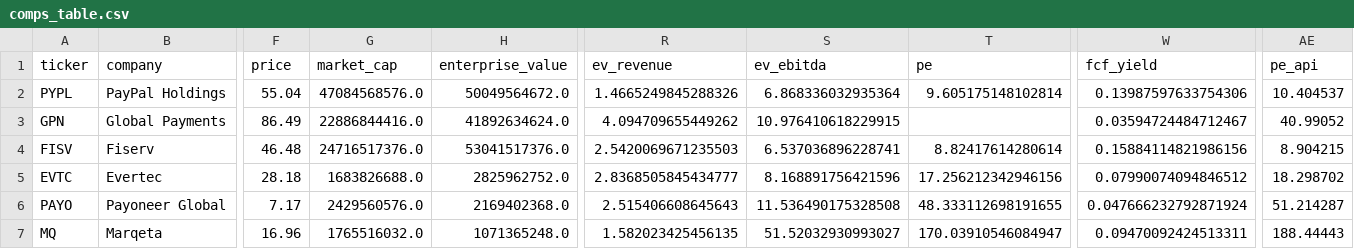
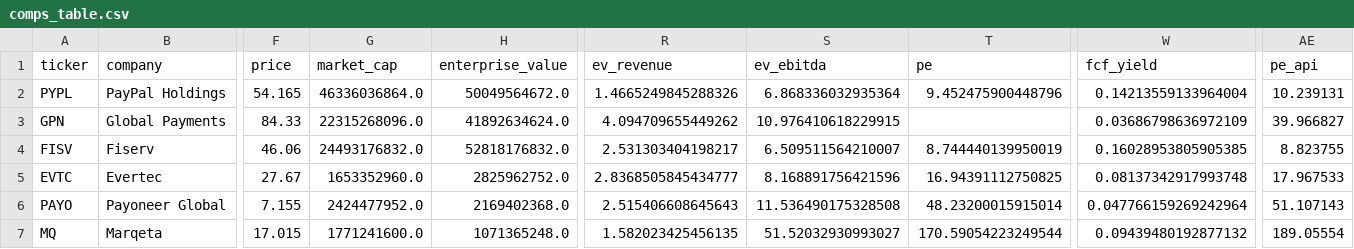
Before and after one commit to saranshraina/fintech-comps-screener, a CSV file: outputs/comps_table.csv, drawn as a sheet; only a part is shown, gaps mark what is left out; the diff covers the shown part only; the diff names each change by its address in the sheet, - before the commit and + after, or states it on an @@ line.

```diff
--- a/outputs/comps_table.csv
+++ b/outputs/comps_table.csv
-F2 (price): 55.04
+F2 (price): 54.165
-G2 (market_cap): 47084568576.0
+G2 (market_cap): 46336036864.0
-T2 (pe): 9.605175148102814
+T2 (pe): 9.452475900448796
-W2 (fcf_yield): 0.13987597633754306
+W2 (fcf_yield): 0.14213559133964004
-AE2 (pe_api): 10.404537
+AE2 (pe_api): 10.239131
-F3 (price): 86.49
+F3 (price): 84.33
-G3 (market_cap): 22886844416.0
+G3 (market_cap): 22315268096.0
-W3 (fcf_yield): 0.03594724484712467
+W3 (fcf_yield): 0.03686798636972109
-AE3 (pe_api): 40.99052
+AE3 (pe_api): 39.966827
-F4 (price): 46.48
+F4 (price): 46.06
-G4 (market_cap): 24716517376.0
+G4 (market_cap): 24493176832.0
-H4 (enterprise_value): 53041517376.0
+H4 (enterprise_value): 52818176832.0
-R4 (ev_revenue): 2.5420069671235503
+R4 (ev_revenue): 2.531303404198217
-S4 (ev_ebitda): 6.537036896228741
+S4 (ev_ebitda): 6.509511564210007
-T4 (pe): 8.82417614280614
+T4 (pe): 8.744440139950019
-W4 (fcf_yield): 0.15884114821986156
+W4 (fcf_yield): 0.16028953805905385
-AE4 (pe_api): 8.904215
+AE4 (pe_api): 8.823755
-F5 (price): 28.18
+F5 (price): 27.67
-G5 (market_cap): 1683826688.0
+G5 (market_cap): 1653352960.0
-T5 (pe): 17.256212342946156
+T5 (pe): 16.94391112750825
-W5 (fcf_yield): 0.07990074094846512
+W5 (fcf_yield): 0.08137342917993748
-AE5 (pe_api): 18.298702
+AE5 (pe_api): 17.967533
-F6 (price): 7.17
+F6 (price): 7.155
-G6 (market_cap): 2429560576.0
+G6 (market_cap): 2424477952.0
-T6 (pe): 48.333112698191655
+T6 (pe): 48.23200015915014
-W6 (fcf_yield): 0.047666232792871924
+W6 (fcf_yield): 0.047766159269242964
-AE6 (pe_api): 51.214287
+AE6 (pe_api): 51.107143
-F7 (price): 16.96
+F7 (price): 17.015
-G7 (market_cap): 1765516032.0
+G7 (market_cap): 1771241600.0
-T7 (pe): 170.03910546084947
+T7 (pe): 170.59054223249544
-W7 (fcf_yield): 0.09470092424513311
+W7 (fcf_yield): 0.09439480192877132
-AE7 (pe_api): 188.44443
+AE7 (pe_api): 189.05554
```
Also changed, not shown: 39 edited cells elsewhere in this file, outputs/screen_scores.csv, 5 other files.
